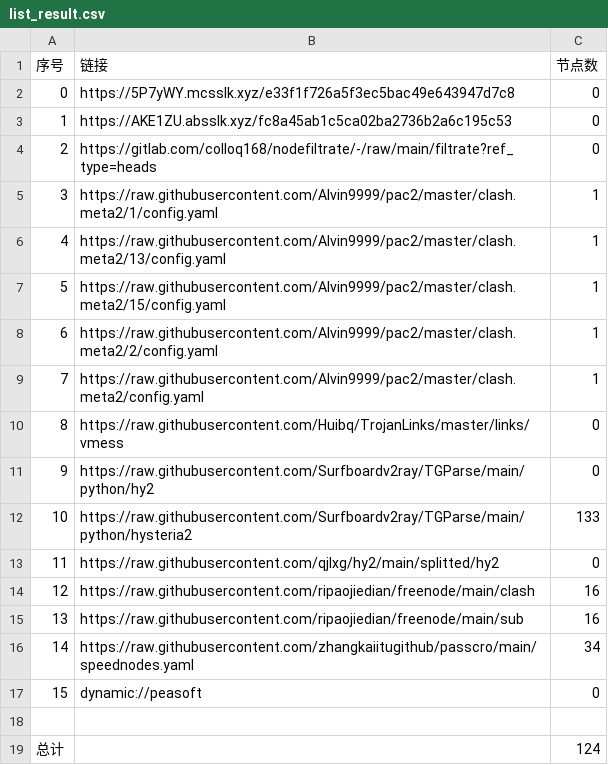
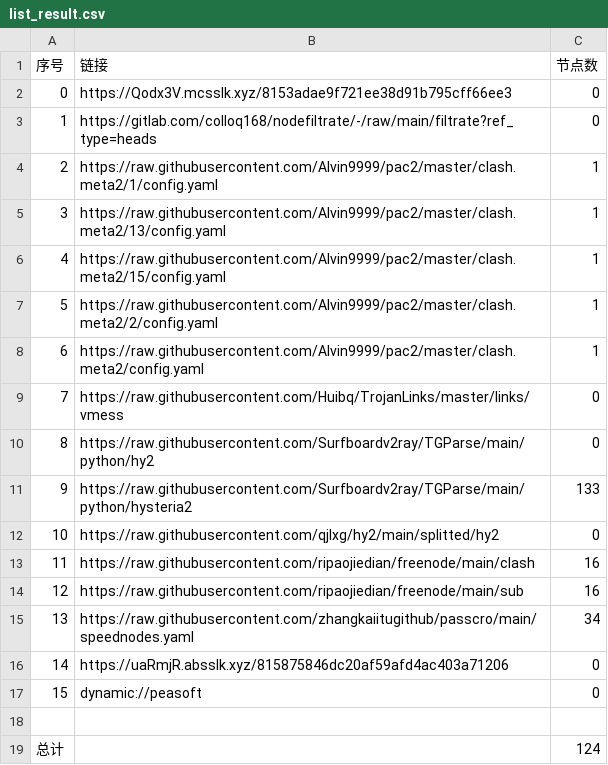
Before and after one commit to tonygyf/AutoMergePublicNodes, a CSV file: list_result.csv, drawn as a sheet; removed rows and columns are numbered as before the commit, all else as after; the diff names each change by its address in the sheet, - before the commit and + after, or states it on an @@ line.

```diff
--- a/list_result.csv
+++ b/list_result.csv
-B2 (链接): https://5P7yWY.mcsslk.xyz/e33f1f726a5f3ec5bac49e643947d7c8
+B2 (链接): https://Qodx3V.mcsslk.xyz/8153adae9f721ee38d91b795cff66ee3
-row 3: 1 | https://AKE1ZU.absslk.xyz/fc8a45ab1c5ca02ba2736b2a6c195c53 | 0
@@ column A (序号) renumbered between rows 3 and 15 @@
+row 16: 14 | https://uaRmjR.absslk.xyz/815875846dc20af59afd4ac403a71206 | 0
```
Also changed, not shown: 21 other files.
